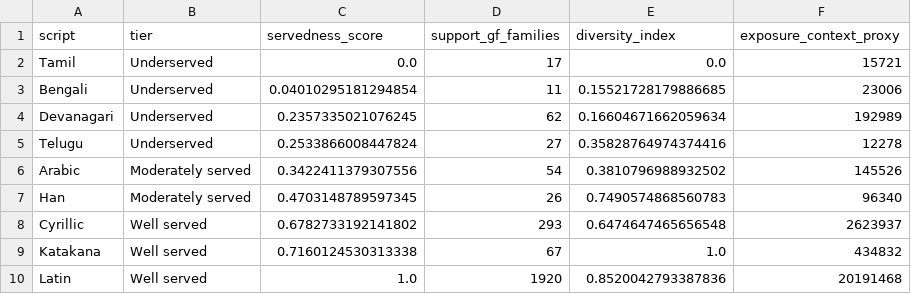
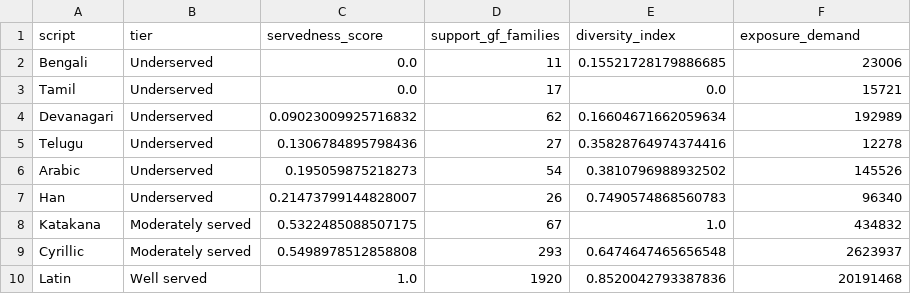
Before and after one commit to Aditya-Khadye/TheScriptGap, a CSV file: data/final/script_servedness.csv, drawn as a sheet.

```diff
--- a/data/final/script_servedness.csv
+++ b/data/final/script_servedness.csv
@@ -1,10 +1,10 @@
-script,tier,servedness_score,support_gf_families,diversity_index,exposure_context_proxy
+script,tier,servedness_score,support_gf_families,diversity_index,exposure_demand
+Bengali,Underserved,0.0,11,0.15521728179886685,23006
 Tamil,Underserved,0.0,17,0.0,15721
-Bengali,Underserved,0.04010295181294854,11,0.15521728179886685,23006
-Devanagari,Underserved,0.2357335021076245,62,0.16604671662059634,192989
-Telugu,Underserved,0.2533866008447824,27,0.35828764974374416,12278
-Arabic,Moderately served,0.3422411379307556,54,0.3810796988932502,145526
-Han,Moderately served,0.4703148789597345,26,0.7490574868560783,96340
-Cyrillic,Well served,0.6782733192141802,293,0.6474647465656548,2623937
-Katakana,Well served,0.7160124530313338,67,1.0,434832
+Devanagari,Underserved,0.09023009925716832,62,0.16604671662059634,192989
+Telugu,Underserved,0.1306784895798436,27,0.35828764974374416,12278
+Arabic,Underserved,0.195059875218273,54,0.3810796988932502,145526
+Han,Underserved,0.21473799144828007,26,0.7490574868560783,96340
+Katakana,Moderately served,0.5322485088507175,67,1.0,434832
+Cyrillic,Moderately served,0.5498978512858808,293,0.6474647465656548,2623937
 Latin,Well served,1.0,1920,0.8520042793387836,20191468
```
Also changed, not shown: data/viz/heatmap_data.csv, 11 other files.
